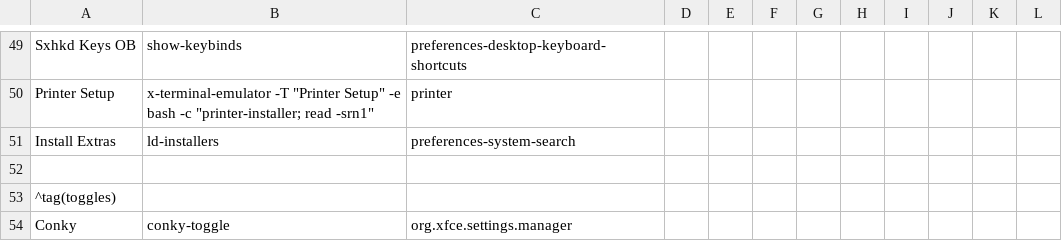
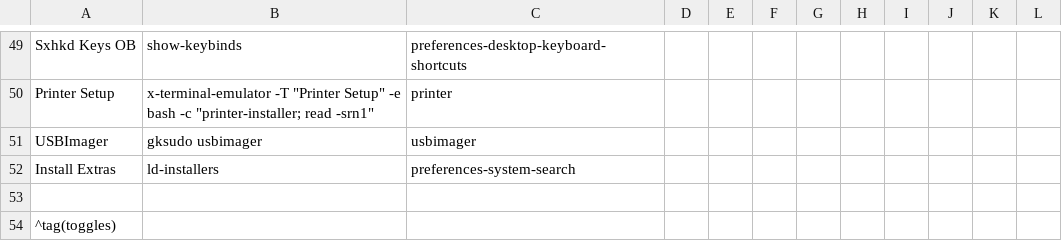
Before and after one commit to sleekmason/Lilidog-Minimal-Bookworm, a CSV file: config/includes.chroot_after_packages/etc/skel/.config/jgmenu/prepend.csv, drawn as a sheet; only a part is shown, gaps mark what is left out; the shorter side is filled out with more unchanged rows.

Commit message:
Added USBImager

```diff
--- a/config/includes.chroot_after_packages/etc/skel/.config/jgmenu/prepend.csv
+++ b/config/includes.chroot_after_packages/etc/skel/.config/jgmenu/prepend.csv
@@ -50,2 +50,3 @@ Sxhkd Keys OB,      show-keybinds,                    preferences-desktop-keyboa
 Printer Setup,      x-terminal-emulator -T "Printer Setup" -e bash -c "printer-installer; read -srn1", printer
+USBImager,          gksudo usbimager,                 usbimager
 Install Extras,     ld-installers,                    preferences-system-search
```
Also changed, not shown: 7 other files.
